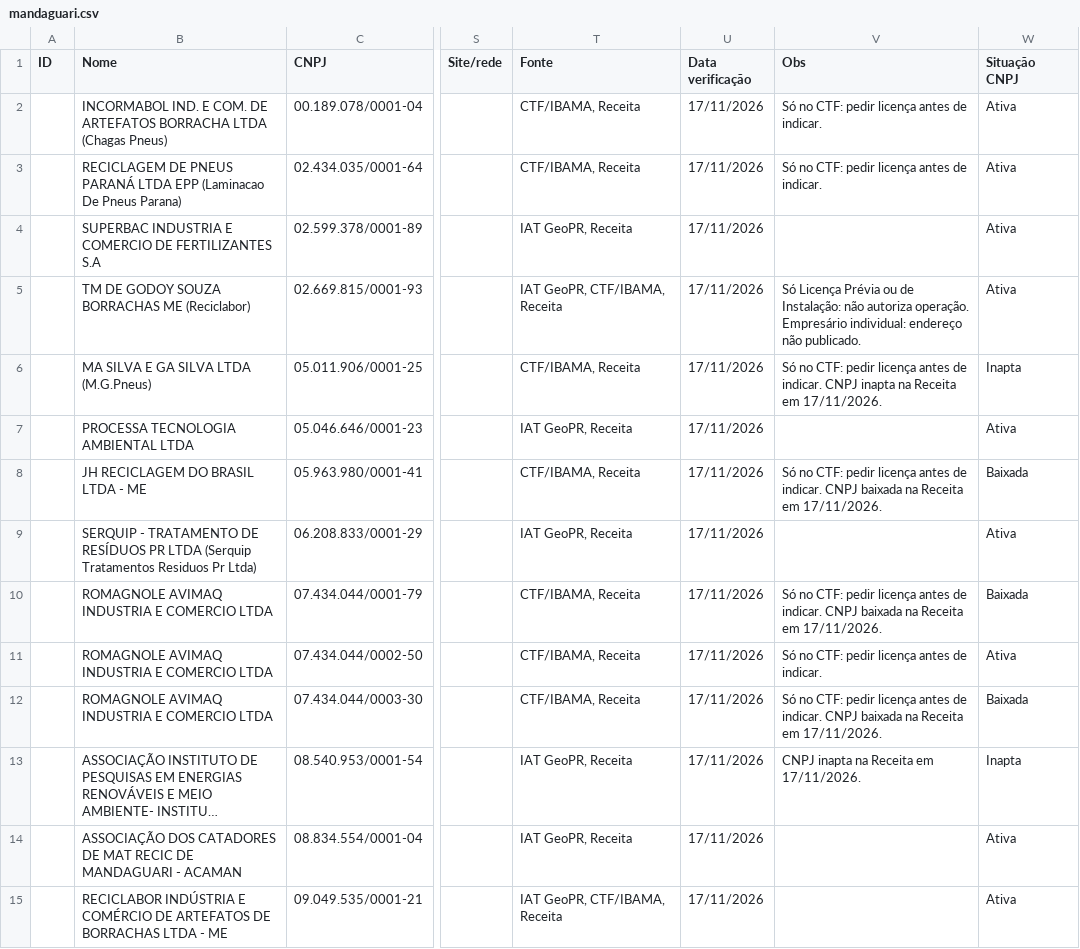
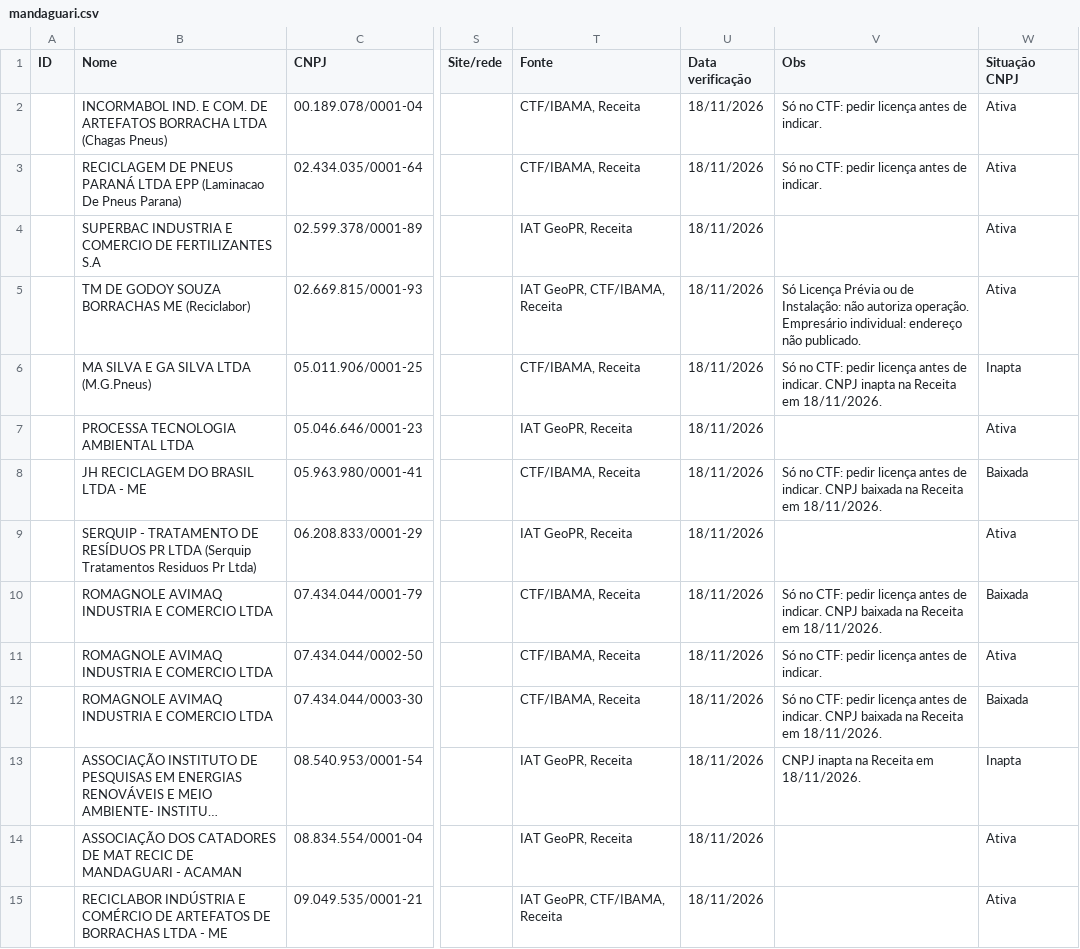
Before and after one commit to JenniferWaldhelm/desvia, a CSV file: coleta/mandaguari.csv, drawn as a sheet; only a part is shown, gaps mark what is left out; long unchanged cells end in …; the diff covers the shown part only; the diff names each change by its address in the sheet, - before the commit and + after, or states it on an @@ line.

```diff
--- a/coleta/mandaguari.csv
+++ b/coleta/mandaguari.csv
-U2:U15 (Data verificação): 17/11/2026
+U2:U15 (Data verificação): 18/11/2026
-V6 (Obs): …Receita em 17/11/2026.
+V6 (Obs): …Receita em 18/11/2026.
-V8 (Obs): …Receita em 17/11/2026.
+V8 (Obs): …Receita em 18/11/2026.
-V10 (Obs): …Receita em 17/11/2026.
+V10 (Obs): …Receita em 18/11/2026.
-V12 (Obs): …Receita em 17/11/2026.
+V12 (Obs): …Receita em 18/11/2026.
-V13 (Obs): CNPJ inapta na Receita em 17/11/2026.
+V13 (Obs): CNPJ inapta na Receita em 18/11/2026.
```
Also changed, not shown: 20 edited cells elsewhere in this file, 1 other file.
